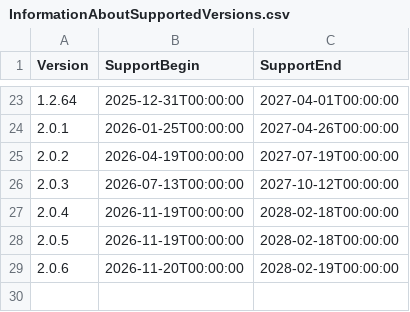
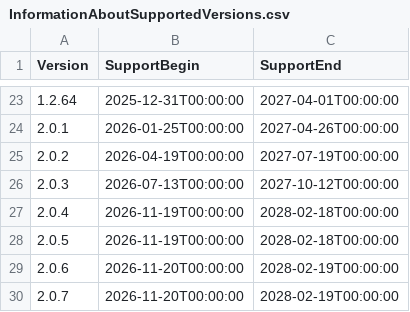
Before and after one commit to anionDev/Adame, a CSV file: Other/Resources/Support/InformationAboutSupportedVersions.csv, drawn as a sheet; only a part is shown, gaps mark what is left out; the diff names each change by its address in the sheet, - before the commit and + after, or states it on an @@ line.

```diff
--- a/Other/Resources/Support/InformationAboutSupportedVersions.csv
+++ b/Other/Resources/Support/InformationAboutSupportedVersions.csv
+row 30: 2.0.7 | 2026-11-20T00:00:00 | 2028-02-19T00:00:00
```
Also changed, not shown: 9 other files.
